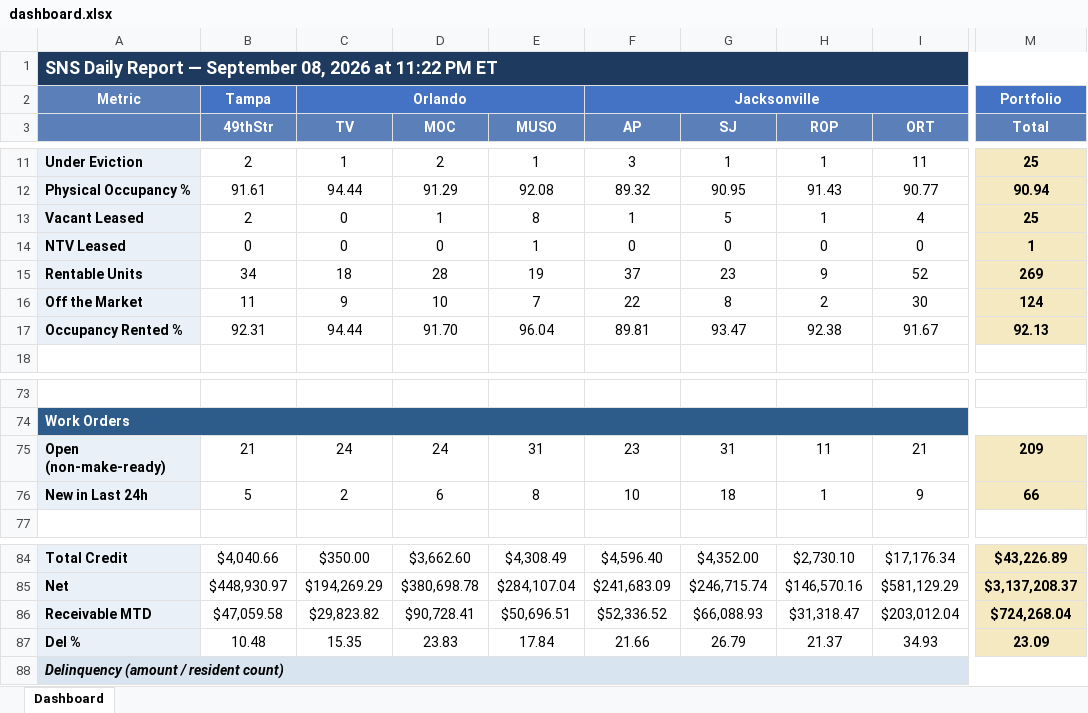
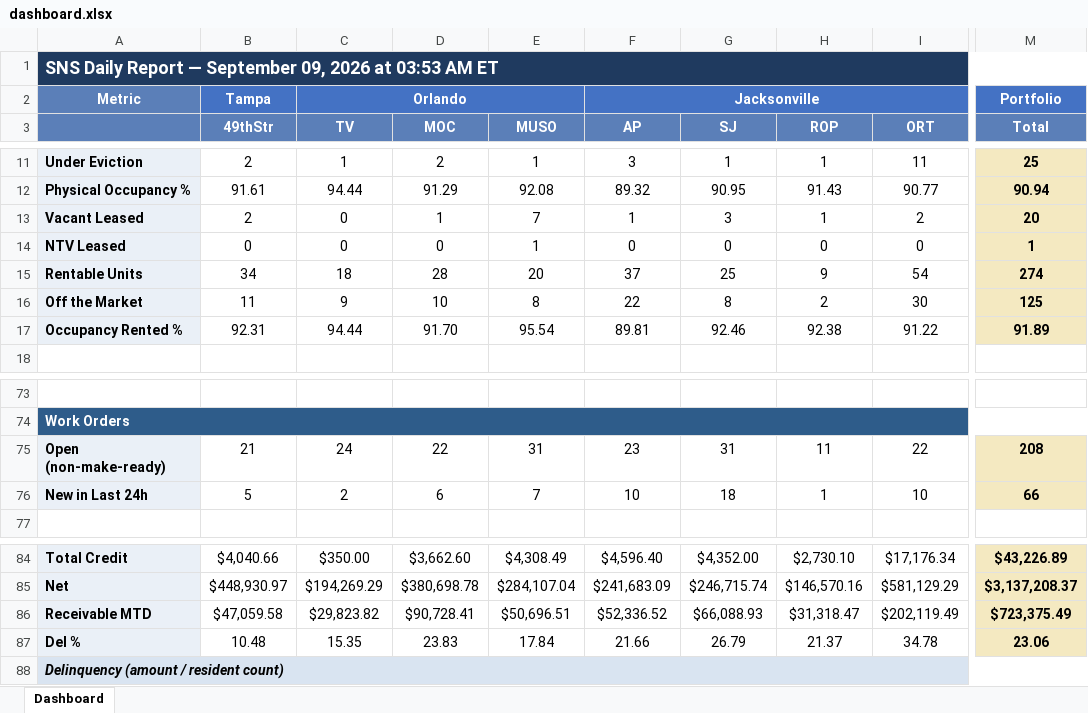
Before and after one commit to ymi-flowing/sns-daily-report, an Excel workbook: dashboard.xlsx, sheet Dashboard, drawn as a sheet; only a part is shown, gaps mark what is left out; values as stored, in another font and other column widths than the file's, no borders; the diff names each change by its address in the sheet, - before the commit and + after, or states it on an @@ line.

```diff
--- a/dashboard.xlsx (sheet Dashboard)
+++ b/dashboard.xlsx (sheet Dashboard)
-A1: …— September 08, 2026 at 11:22 PM ET
+A1: …— September 09, 2026 at 03:53 AM ET
-E13 (MUSO): 8
+E13 (MUSO): 7
-G13 (SJ): 5
+G13 (SJ): 3
-I13 (ORT): 4
+I13 (ORT): 2
-M13 (Total): 25
+M13 (Total): 20
-E15 (MUSO): 19
+E15 (MUSO): 20
-G15 (SJ): 23
+G15 (SJ): 25
-I15 (ORT): 52
+I15 (ORT): 54
-M15 (Total): 269
+M15 (Total): 274
-E16 (MUSO): 7
+E16 (MUSO): 8
-M16 (Total): 124
+M16 (Total): 125
-E17 (MUSO): 96.04
+E17 (MUSO): 95.54
-G17 (SJ): 93.47
+G17 (SJ): 92.46
-I17 (ORT): 91.67
+I17 (ORT): 91.22
-M17 (Total): 92.13
+M17 (Total): 91.89
-D75 (MOC): 24
+D75 (MOC): 22
-I75 (ORT): 21
+I75 (ORT): 22
-M75 (Total): 209
+M75 (Total): 208
-E76 (MUSO): 8
+E76 (MUSO): 7
-I76 (ORT): 9
+I76 (ORT): 10
-I86 (ORT): $203,012.04
+I86 (ORT): $202,119.49
-M86 (Total): $724,268.04
+M86 (Total): $723,375.49
-I87 (ORT): 34.93
+I87 (ORT): 34.78
-M87 (Total): 23.09
+M87 (Total): 23.06
```
Also changed, not shown: 1 other file.
